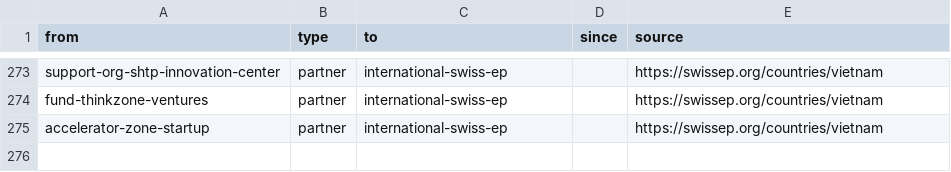
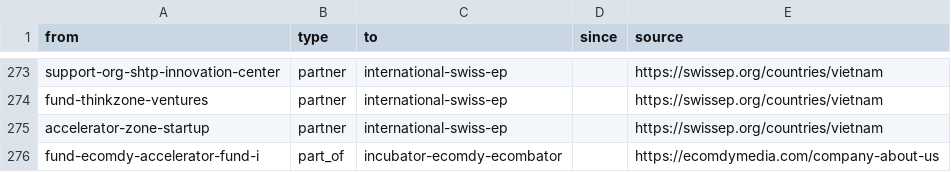
Before and after one commit to QuanZ0gravity/vietnam-innovation-ecosystem, a CSV file: data/da-nang/relations.csv, drawn as a sheet; only a part is shown, gaps mark what is left out; the diff names each change by its address in the sheet, - before the commit and + after, or states it on an @@ line.

Commit message:
Ecomdy Media / Ecombator: cập nhật từ ecomdymedia.com, ecombator.com
Signed-off-by: Chuong Nguyen <vanchuong.nguyen@greensystem.vn>

```diff
--- a/data/da-nang/relations.csv
+++ b/data/da-nang/relations.csv
+row 276: fund-ecomdy-accelerator-fund-i | part_of | incubator-ecomdy-ecombator |  | https://ecomdymedia.com/company-about-us
```
Also changed, not shown: data/da-nang/not-duplicates.csv, 1 other file.
